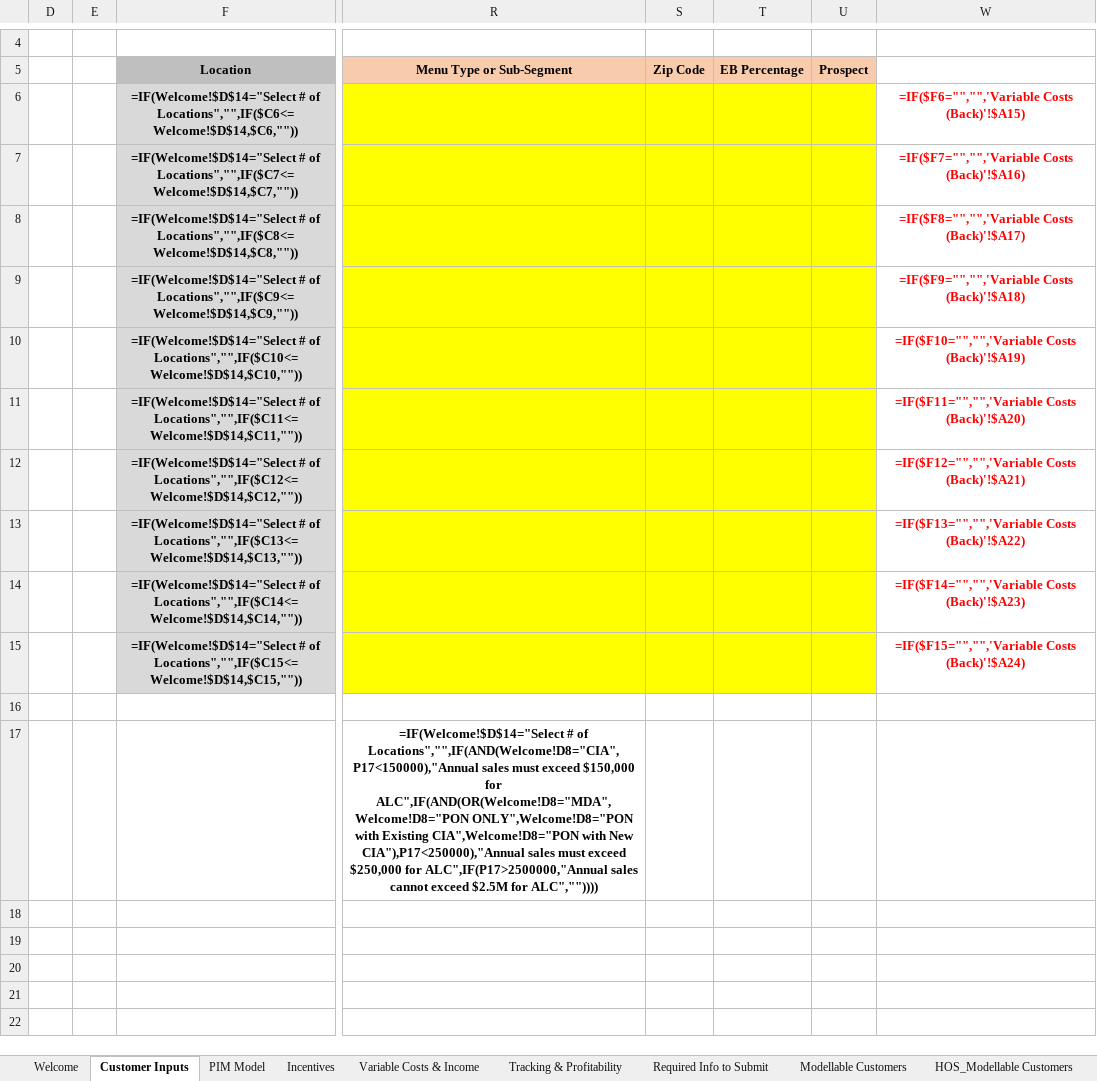
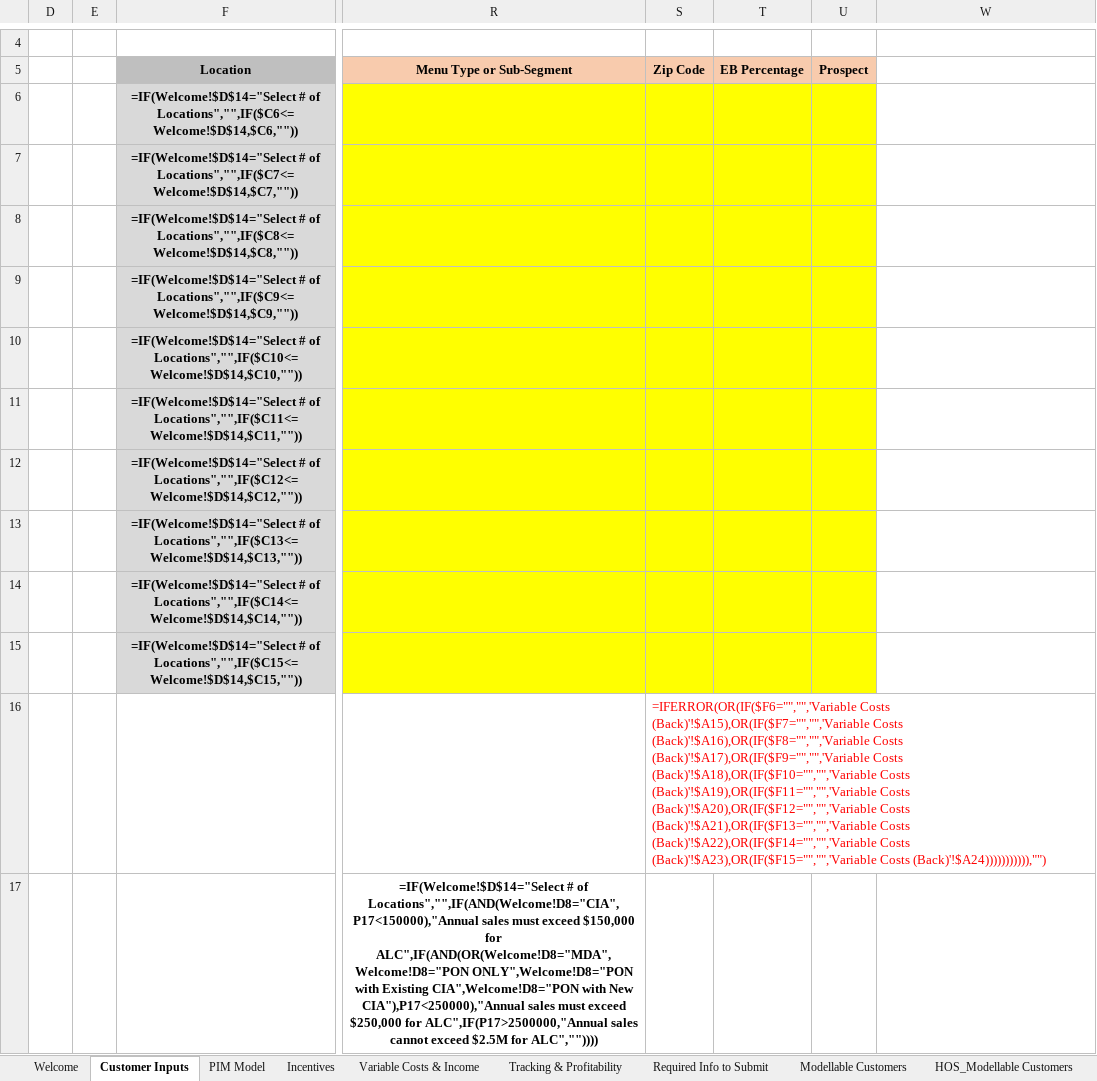
Before and after one commit to Ushadevi-velusamy/ALC, an Excel workbook: ALC Master File.xlsm, sheet Customer Inputs, drawn as a sheet; only a part is shown, gaps mark what is left out; values as stored, in another font and other column widths than the file's, no borders; formulas are shown in place of their values; charts and pictures and conditional formats not drawn; the diff names each change by its address in the sheet, - before the commit and + after, or states it on an @@ line.

Commit message:
latest

```diff
--- a/ALC Master File.xlsm (sheet Customer Inputs)
+++ b/ALC Master File.xlsm (sheet Customer Inputs)
-W6:W15 text colour: #FF0000
+W6:W15 text colour: #FFFFFF
-S16 (Zip Code): (empty)
+S16 (Zip Code): =IFERROR(OR(IF($F6="","",'Variable Costs (Back)'!$A15),OR(IF($F7="","",'Variable Costs (Back)'!$A16),OR(IF($F8="","",'Variable Costs (Back)'!$A17),OR(IF($F9="","",'Variable Costs (Back)'!$A18),OR(IF($F10="","",'Variable Costs (Back)'!$A19),OR(IF($F11="","",'Variable Costs (Back)'!$A20),OR(IF($F12="","",'Variable Costs (Back)'!$A21),OR(IF($F13="","",'Variable Costs (Back)'!$A22),OR(IF($F14="","",'Variable Costs (Back)'!$A23),OR(IF($F15="","",'Variable Costs (Back)'!$A24))))))))))),"")
```
